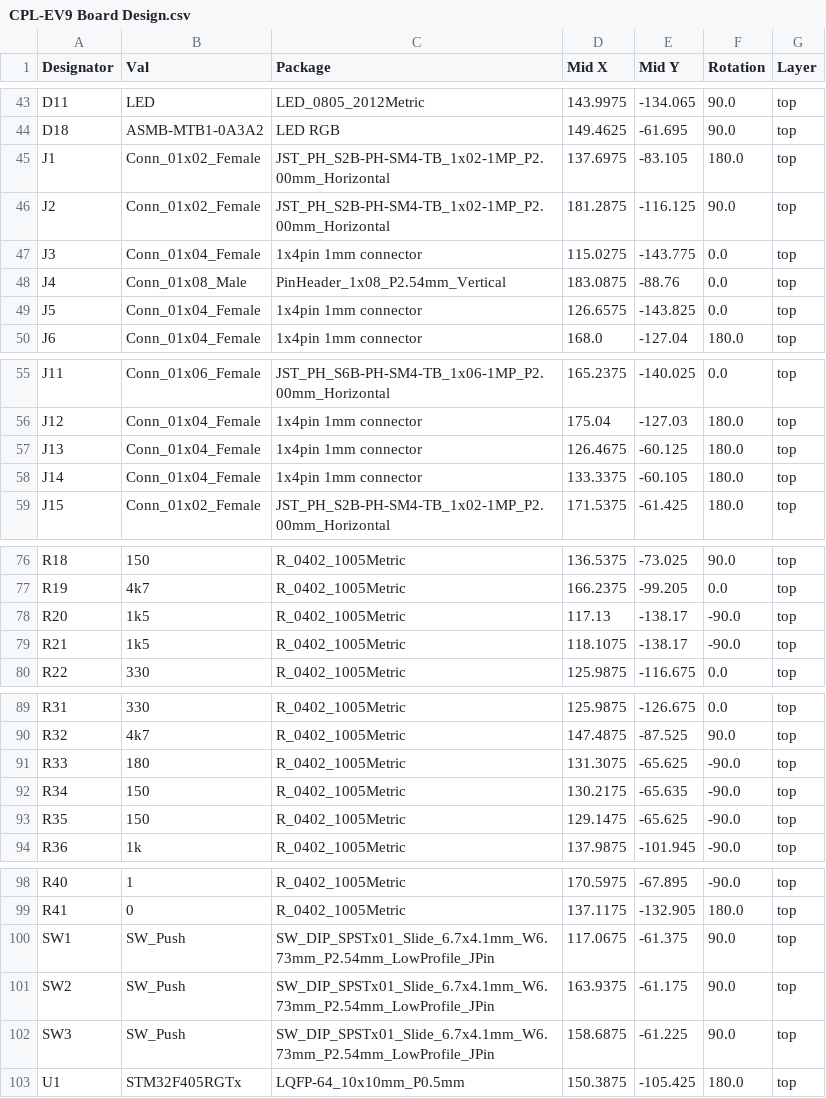
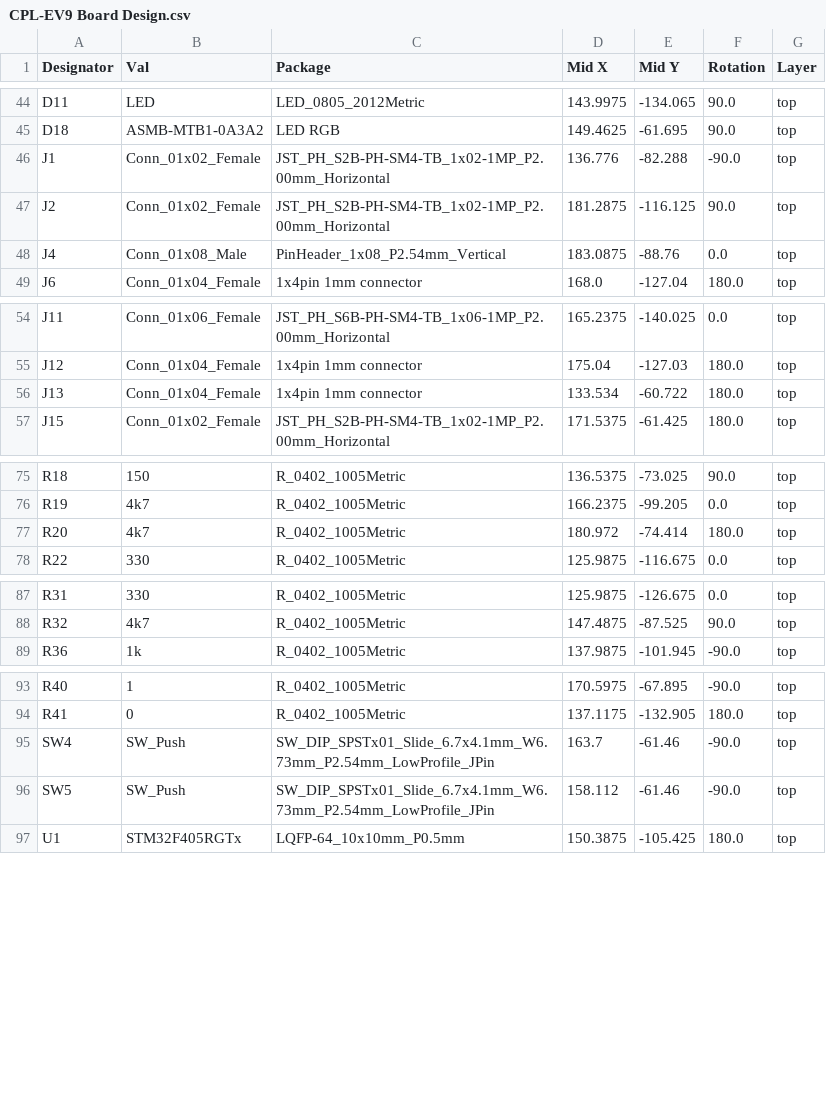
Before and after one commit to Quicr/hactar, a CSV file: production/EV9 files/CPL-EV9 Board Design.csv, drawn as a sheet; only a part is shown, gaps mark what is left out; the diff covers the shown part only.

Commit message:
Removed LED, UI Serial, Net I2C connector/ changed button

```diff
--- a/production/EV9 files/CPL-EV9 Board Design.csv
+++ b/production/EV9 files/CPL-EV9 Board Design.csv
@@ -44,7 +45,5 @@ D11,LED,LED_0805_2012Metric,143.9975,-134.065,90.0,top
 D18,ASMB-MTB1-0A3A2,LED RGB,149.4625,-61.695,90.0,top
-J1,Conn_01x02_Female,JST_PH_S2B-PH-SM4-TB_1x02-1MP_P2.00mm_Horizontal,137.6975,-83.105,180.0,top
+J1,Conn_01x02_Female,JST_PH_S2B-PH-SM4-TB_1x02-1MP_P2.00mm_Horizontal,136.776,-82.288,-90.0,top
 J2,Conn_01x02_Female,JST_PH_S2B-PH-SM4-TB_1x02-1MP_P2.00mm_Horizontal,181.2875,-116.125,90.0,top
-J3,Conn_01x04_Female,1x4pin 1mm connector,115.0275,-143.775,0.0,top
 J4,Conn_01x08_Male,PinHeader_1x08_P2.54mm_Vertical,183.0875,-88.76,0.0,top
-J5,Conn_01x04_Female,1x4pin 1mm connector,126.6575,-143.825,0.0,top
 J6,Conn_01x04_Female,1x4pin 1mm connector,168.0,-127.04,180.0,top
@@ -56,4 +55,3 @@ J11,Conn_01x06_Female,JST_PH_S6B-PH-SM4-TB_1x06-1MP_P2.00mm_Horizontal,165.2375,
 J12,Conn_01x04_Female,1x4pin 1mm connector,175.04,-127.03,180.0,top
-J13,Conn_01x04_Female,1x4pin 1mm connector,126.4675,-60.125,180.0,top
-J14,Conn_01x04_Female,1x4pin 1mm connector,133.3375,-60.105,180.0,top
+J13,Conn_01x04_Female,1x4pin 1mm connector,133.534,-60.722,180.0,top
 J15,Conn_01x02_Female,JST_PH_S2B-PH-SM4-TB_1x02-1MP_P2.00mm_Horizontal,171.5375,-61.425,180.0,top
@@ -77,4 +76,3 @@ R18,150,R_0402_1005Metric,136.5375,-73.025,90.0,top
 R19,4k7,R_0402_1005Metric,166.2375,-99.205,0.0,top
-R20,1k5,R_0402_1005Metric,117.13,-138.17,-90.0,top
-R21,1k5,R_0402_1005Metric,118.1075,-138.17,-90.0,top
+R20,4k7,R_0402_1005Metric,180.972,-74.414,180.0,top
 R22,330,R_0402_1005Metric,125.9875,-116.675,0.0,top
@@ -90,5 +88,2 @@ R31,330,R_0402_1005Metric,125.9875,-126.675,0.0,top
 R32,4k7,R_0402_1005Metric,147.4875,-87.525,90.0,top
-R33,180,R_0402_1005Metric,131.3075,-65.625,-90.0,top
-R34,150,R_0402_1005Metric,130.2175,-65.635,-90.0,top
-R35,150,R_0402_1005Metric,129.1475,-65.625,-90.0,top
 R36,1k,R_0402_1005Metric,137.9875,-101.945,-90.0,top
@@ -99,5 +94,4 @@ R40,1,R_0402_1005Metric,170.5975,-67.895,-90.0,top
 R41,0,R_0402_1005Metric,137.1175,-132.905,180.0,top
-SW1,SW_Push,SW_DIP_SPSTx01_Slide_6.7x4.1mm_W6.73mm_P2.54mm_LowProfile_JPin,117.0675,-61.375,90.0,top
-SW2,SW_Push,SW_DIP_SPSTx01_Slide_6.7x4.1mm_W6.73mm_P2.54mm_LowProfile_JPin,163.9375,-61.175,90.0,top
-SW3,SW_Push,SW_DIP_SPSTx01_Slide_6.7x4.1mm_W6.73mm_P2.54mm_LowProfile_JPin,158.6875,-61.225,90.0,top
+SW4,SW_Push,SW_DIP_SPSTx01_Slide_6.7x4.1mm_W6.73mm_P2.54mm_LowProfile_JPin,163.7,-61.46,-90.0,top
+SW5,SW_Push,SW_DIP_SPSTx01_Slide_6.7x4.1mm_W6.73mm_P2.54mm_LowProfile_JPin,158.112,-61.46,-90.0,top
 U1,STM32F405RGTx,LQFP-64_10x10mm_P0.5mm,150.3875,-105.425,180.0,top
```
Also changed, not shown: 2 added rows elsewhere in this file, production/EV9 files/BOM-EV9 Board Design.csv, production/EV9 files/EV9 Board Design.csv, 7 other files.
